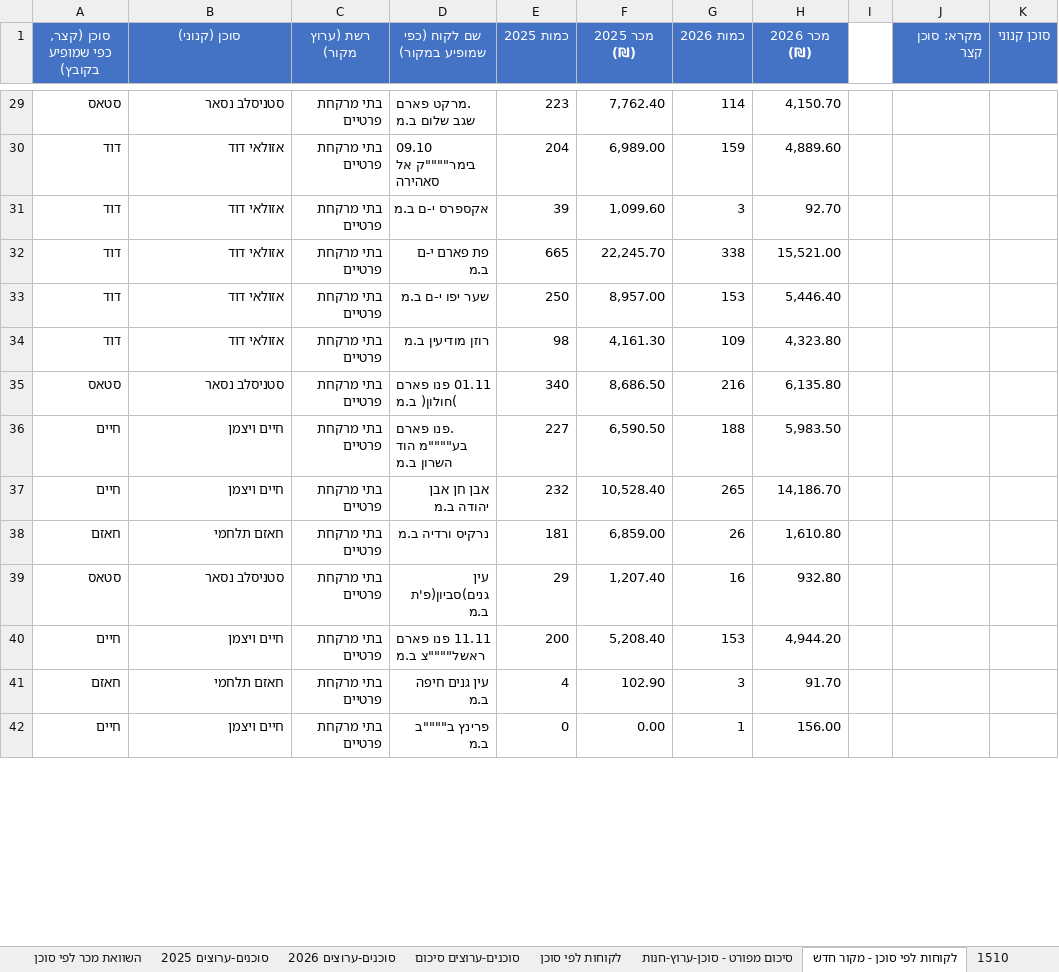
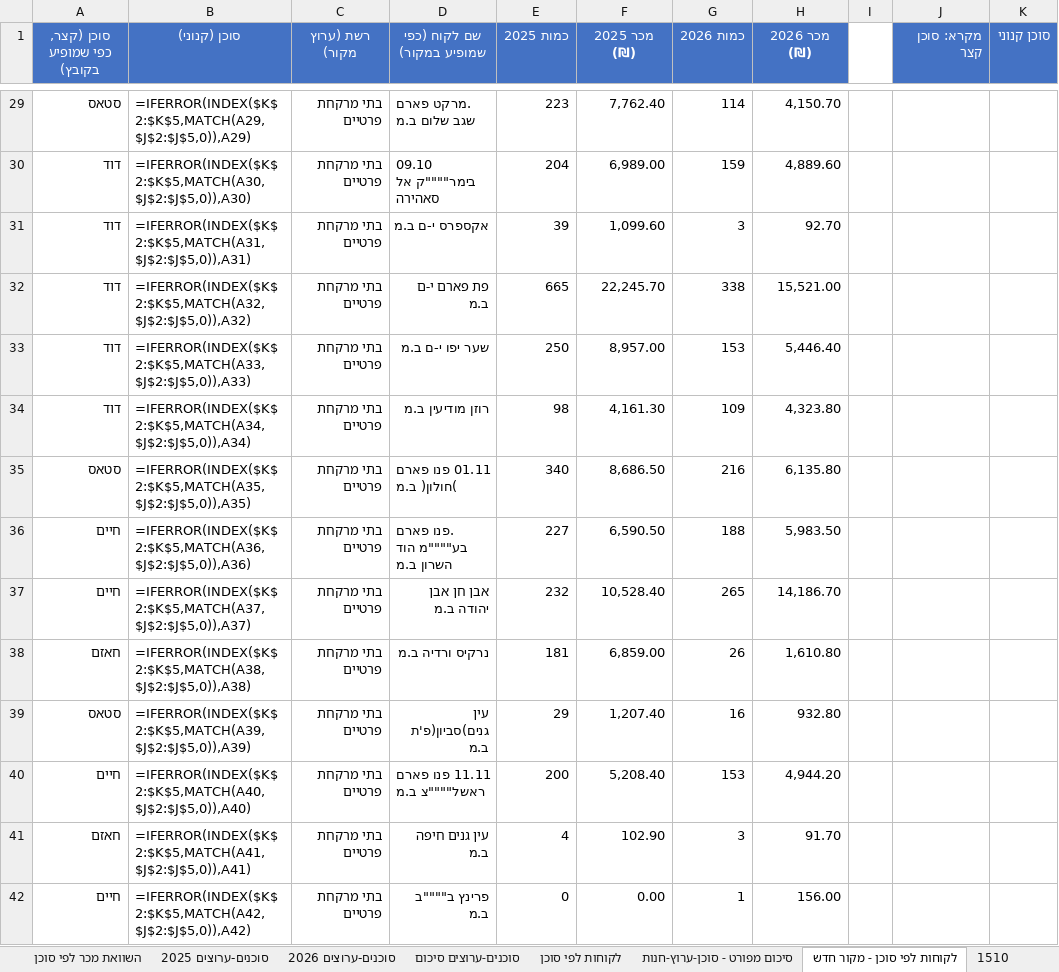
Before and after one commit to 1eyalsadot/the-5-agents, an Excel workbook: kirill/outputs/2026-10-02-Doors-by-channel25-26.xlsx, sheet לקוחות לפי סוכן - מקור חדש, drawn as a sheet; only a part is shown, gaps mark what is left out; values as stored, in another font and other column widths than the file's, no borders; formulas without a stored value are shown as written; the diff covers the shown part only; the diff names each change by its address in the sheet, - before the commit and + after, or states it on an @@ line.

```diff
--- a/kirill/outputs/2026-10-02-Doors-by-channel25-26.xlsx (sheet לקוחות לפי סוכן - מקור חדש)
+++ b/kirill/outputs/2026-10-02-Doors-by-channel25-26.xlsx (sheet לקוחות לפי סוכן - מקור חדש)
-B29 (סוכן (קנוני)): סטניסלב נסאר
+B29 (סוכן (קנוני)): =IFERROR(INDEX($K$2:$K$5,MATCH(A29,$J$2:$J$5,0)),A29)
-B30 (סוכן (קנוני)): אזולאי דוד
+B30 (סוכן (קנוני)): =IFERROR(INDEX($K$2:$K$5,MATCH(A30,$J$2:$J$5,0)),A30)
-B31 (סוכן (קנוני)): אזולאי דוד
+B31 (סוכן (קנוני)): =IFERROR(INDEX($K$2:$K$5,MATCH(A31,$J$2:$J$5,0)),A31)
-B32 (סוכן (קנוני)): אזולאי דוד
+B32 (סוכן (קנוני)): =IFERROR(INDEX($K$2:$K$5,MATCH(A32,$J$2:$J$5,0)),A32)
-B33 (סוכן (קנוני)): אזולאי דוד
+B33 (סוכן (קנוני)): =IFERROR(INDEX($K$2:$K$5,MATCH(A33,$J$2:$J$5,0)),A33)
-B34 (סוכן (קנוני)): אזולאי דוד
+B34 (סוכן (קנוני)): =IFERROR(INDEX($K$2:$K$5,MATCH(A34,$J$2:$J$5,0)),A34)
-B35 (סוכן (קנוני)): סטניסלב נסאר
+B35 (סוכן (קנוני)): =IFERROR(INDEX($K$2:$K$5,MATCH(A35,$J$2:$J$5,0)),A35)
-B36 (סוכן (קנוני)): חיים ויצמן
+B36 (סוכן (קנוני)): =IFERROR(INDEX($K$2:$K$5,MATCH(A36,$J$2:$J$5,0)),A36)
-B37 (סוכן (קנוני)): חיים ויצמן
+B37 (סוכן (קנוני)): =IFERROR(INDEX($K$2:$K$5,MATCH(A37,$J$2:$J$5,0)),A37)
-B38 (סוכן (קנוני)): חאזם תלחמי
+B38 (סוכן (קנוני)): =IFERROR(INDEX($K$2:$K$5,MATCH(A38,$J$2:$J$5,0)),A38)
-B39 (סוכן (קנוני)): סטניסלב נסאר
+B39 (סוכן (קנוני)): =IFERROR(INDEX($K$2:$K$5,MATCH(A39,$J$2:$J$5,0)),A39)
-B40 (סוכן (קנוני)): חיים ויצמן
+B40 (סוכן (קנוני)): =IFERROR(INDEX($K$2:$K$5,MATCH(A40,$J$2:$J$5,0)),A40)
-B41 (סוכן (קנוני)): חאזם תלחמי
+B41 (סוכן (קנוני)): =IFERROR(INDEX($K$2:$K$5,MATCH(A41,$J$2:$J$5,0)),A41)
-B42 (סוכן (קנוני)): חיים ויצמן
+B42 (סוכן (קנוני)): =IFERROR(INDEX($K$2:$K$5,MATCH(A42,$J$2:$J$5,0)),A42)
```
Also changed, not shown: 380 edited cells elsewhere in this sheet, sheet 1510, sheet לקוחות לפי סוכן 1015, sheet סיכום מפורט - סוכן-ערוץ-חנות, sheet לקוחות לפי סוכן, sheet סוכנים-ערוצים 2025, sheet סוכנים-ערוצים 2026, 6 more sheets.
